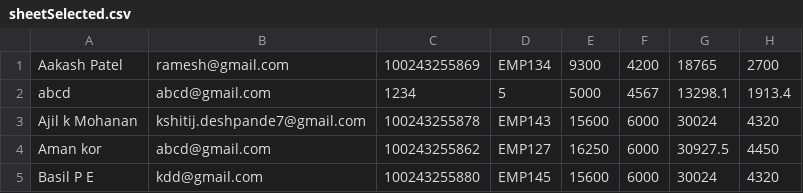
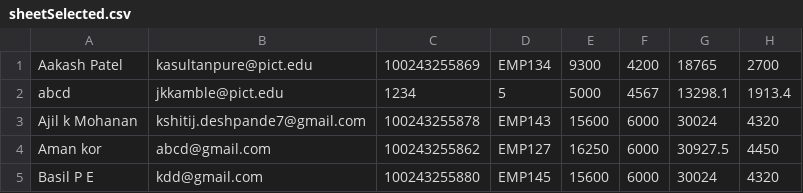
Before and after one commit to bansi-123/salarySoftware, a CSV file: uploads/sheetSelected.csv, drawn as a sheet; only a part is shown; the diff names each change by its address in the sheet, - before the commit and + after, or states it on an @@ line.

```diff
--- a/uploads/sheetSelected.csv
+++ b/uploads/sheetSelected.csv
-B1: ramesh@gmail.com
+B1: kasultanpure@pict.edu
-B2: abcd@gmail.com
+B2: jkkamble@pict.edu
```
Also changed, not shown: 34 other files.
